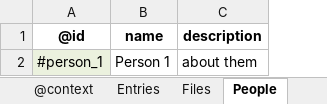
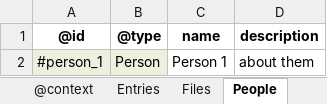
Before and after one commit to crate-works/ro-crate-static-site, an Excel workbook: test_data/birds/data/additional-ro-crate-metadata.xlsx, sheet People, drawn as a sheet; values as stored, in another font and other column widths than the file's, no borders; the diff names each change by its address in the sheet, - before the commit and + after, or states it on an @@ line.

```diff
--- a/test_data/birds/data/additional-ro-crate-metadata.xlsx (sheet People)
+++ b/test_data/birds/data/additional-ro-crate-metadata.xlsx (sheet People)
+column B, rows 1-2: @type | Person
```
Also changed, not shown: sheet RootDataset, sheet Entries, formulas that keep their value, 2 other files.
